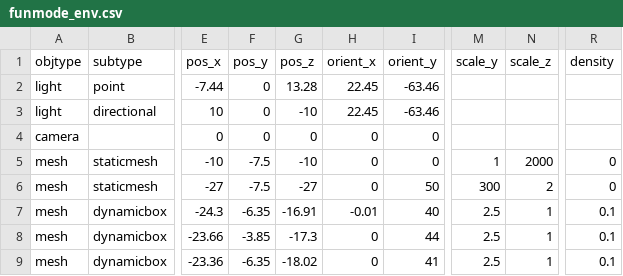
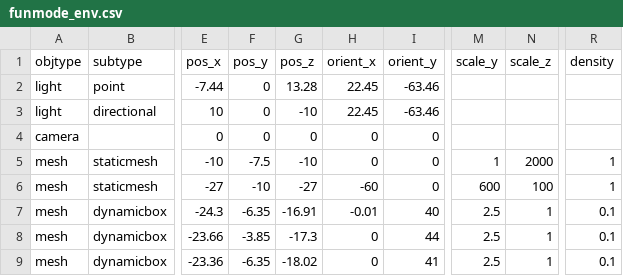
Before and after one commit to speedlimits/museum, a CSV file: scenes/funmode_env.csv, drawn as a sheet; only a part is shown, gaps mark what is left out; the diff names each change by its address in the sheet, - before the commit and + after, or states it on an @@ line.

```diff
--- a/scenes/funmode_env.csv
+++ b/scenes/funmode_env.csv
-R5:R6 (density): 0
+R5:R6 (density): 1
-F6 (pos_y): -7.5
+F6 (pos_y): -10
-H6 (orient_x): 0
+H6 (orient_x): -60
-I6 (orient_y): 50
+I6 (orient_y): 0
-M6 (scale_y): 300
+M6 (scale_y): 600
-N6 (scale_z): 2
+N6 (scale_z): 100
```
Also changed, not shown: scenes/funmode.csv, 2 other files.
